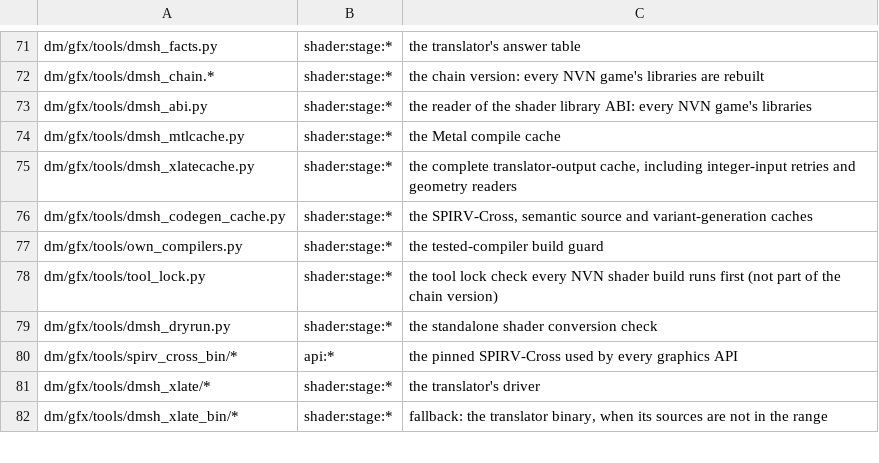
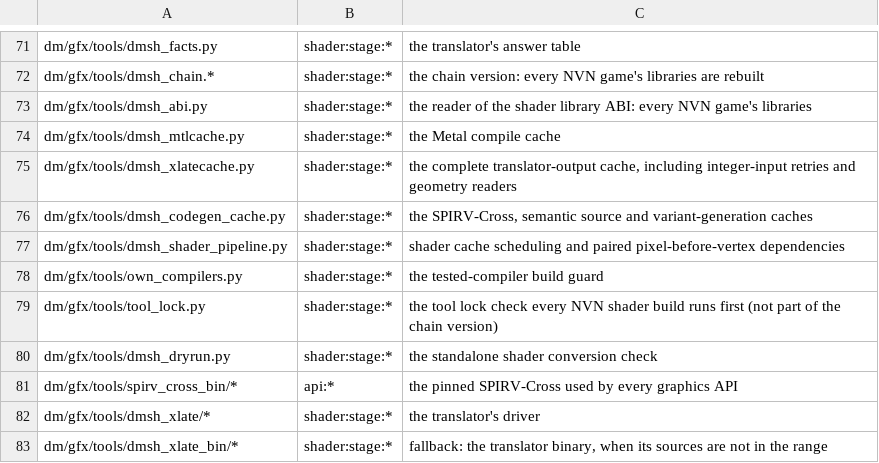
Before and after one commit to devinhurry/nxnative, a TSV file: dm/tools/impact_map.tsv, drawn as a sheet; only a part is shown, gaps mark what is left out; the diff names each change by its address in the sheet, - before the commit and + after, or states it on an @@ line.

Commit message:
Isolate shader cache scheduling from shader transforms
Move cache lookup, batch translation, paired-stage ordering and dependency failures into dmsh_shader_pipeline.py. Keep shader transforms and target fallback in the builder, connected through explicit callbacks. Preserve existing cache keys and outputs.

Validation: 211 tests with 11 environment skips, 35 focused Python 3.14 tests, and pinned lint. Real Mac/iOS cold, warm and forced outputs match across 87 artifacts; pre-refactor caches are reused without translation or Metal compilation. The compiler comparison uses the existing explicit local-Metal override.

```diff
--- a/dm/tools/impact_map.tsv
+++ b/dm/tools/impact_map.tsv
+row 77: dm/gfx/tools/dmsh_shader_pipeline.py | shader:stage:* | shader cache scheduling and paired pixel-before-vertex dependencies
```
Also changed, not shown: 10 other files.
